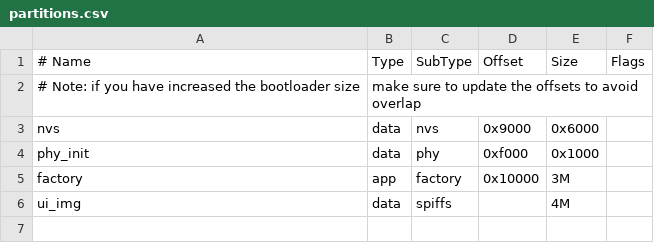
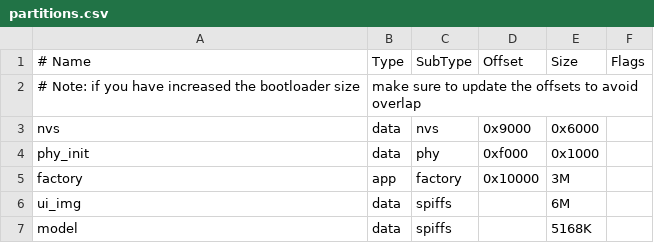
Before and after one commit to oukailin07/esp32s3, a CSV file: lvgl_watch/partitions.csv, drawn as a sheet.

```diff
--- a/lvgl_watch/partitions.csv
+++ b/lvgl_watch/partitions.csv
@@ -5,2 +5,3 @@ phy_init, data, phy,     0xf000,  0x1000,
 factory,  app,  factory, 0x10000, 3M,
-ui_img,   data, spiffs,  ,        4M,
+ui_img,   data, spiffs,  ,        6M,
+model,  data, spiffs,         , 5168K,
```
Also changed, not shown: 10 other files.
